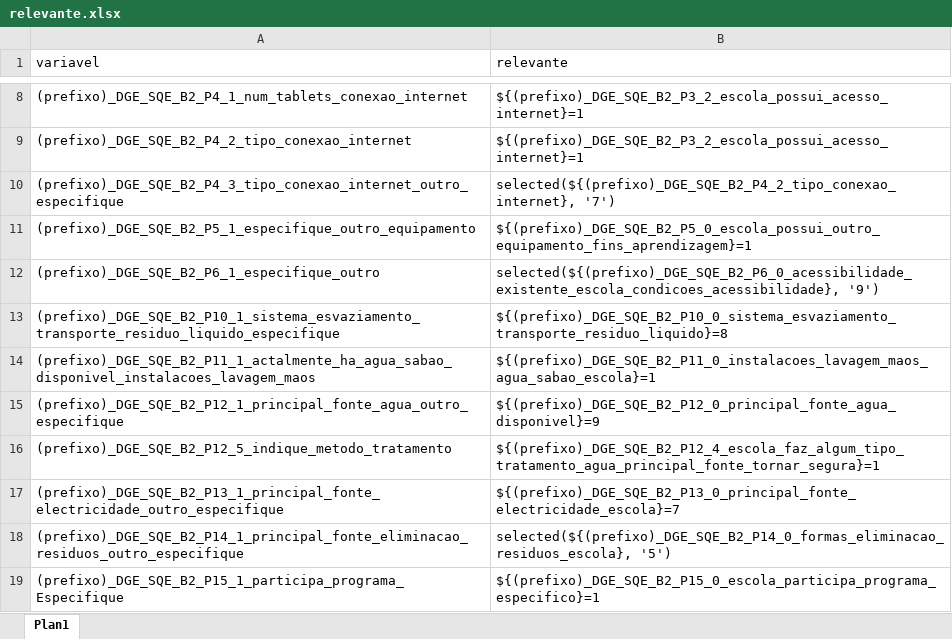
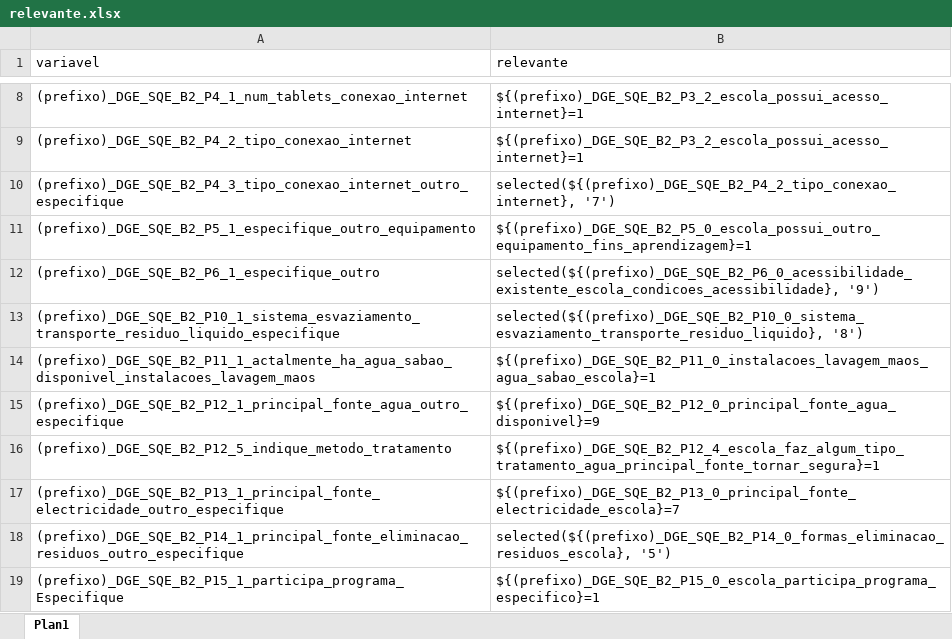
Before and after one commit to ivanydev/conversor-pat2, an Excel workbook: relevante.xlsx, sheet Plan1, drawn as a sheet; only a part is shown, gaps mark what is left out; values as stored, in another font and other column widths than the file's, no borders; conditional formats not drawn; the diff names each change by its address in the sheet, - before the commit and + after, or states it on an @@ line.

Commit message:
fx

```diff
--- a/relevante.xlsx (sheet Plan1)
+++ b/relevante.xlsx (sheet Plan1)
-B13 (relevante): ${(prefixo)_DGE_SQE_B2_P10_0_sistema_esvaziamento_transporte_residuo_liquido}=8
+B13 (relevante): selected(${(prefixo)_DGE_SQE_B2_P10_0_sistema_esvaziamento_transporte_residuo_liquido}, '8')
```
